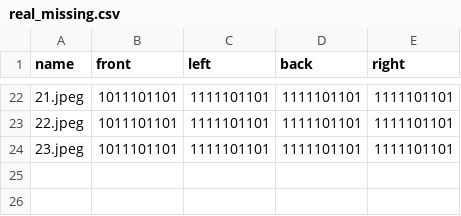
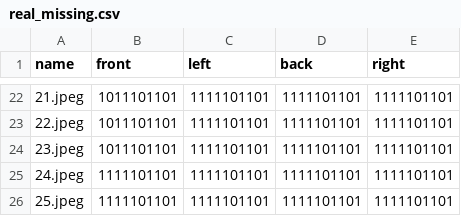
Before and after one commit to RobEn-AAST/mate-pipe-issue-detection, a CSV file: data/annots/real_missing.csv, drawn as a sheet; only a part is shown, gaps mark what is left out.

```diff
--- a/data/annots/real_missing.csv
+++ b/data/annots/real_missing.csv
@@ -24 +24,3 @@ name,front,left,back,right
 23.jpeg,1011101101,1111101101,1111101101,1111101101
+24.jpeg,1111101101,1111101101,1111101101,1111101101
+25.jpeg,1111101101,1111101101,1111101101,1111101101
```
Also changed, not shown: data/annots/real_odd_size.csv, data/annots/real_oxide.csv, 5 other files.
